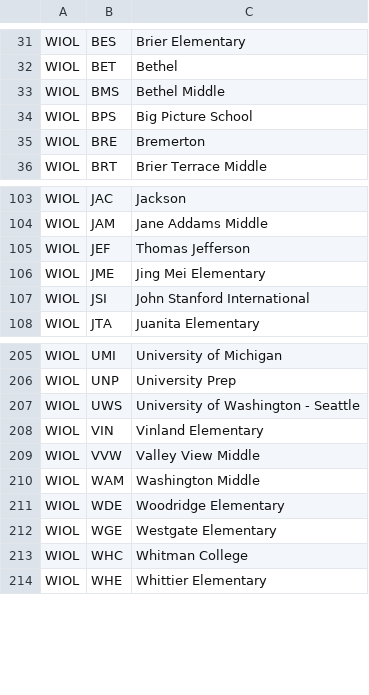
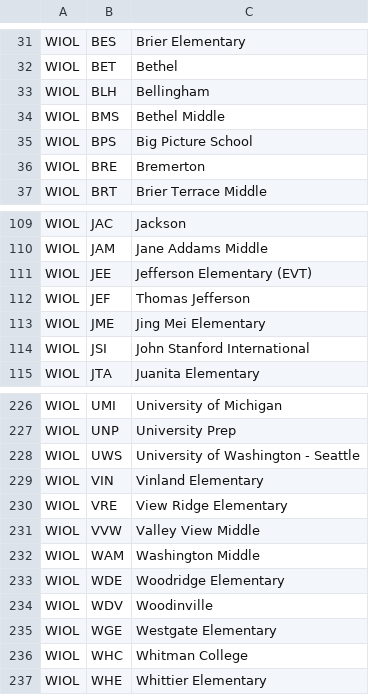
Before and after one commit to ercjns/losttime2, a CSV file: losttime.web/src/shared/ClubCodes.csv, drawn as a sheet; only a part is shown, gaps mark what is left out; the diff covers the shown part only; the diff names each change by its address in the sheet, - before the commit and + after, or states it on an @@ line.

```diff
--- a/losttime.web/src/shared/ClubCodes.csv
+++ b/losttime.web/src/shared/ClubCodes.csv
+row 33: WIOL | BLH | Bellingham
+row 111: WIOL | JEE | Jefferson Elementary (EVT)
+row 230: WIOL | VRE | View Ridge Elementary
+row 234: WIOL | WDV | Woodinville
```
Also changed, not shown: 19 added rows and 2 edited cells elsewhere in this file, 1 other file.
